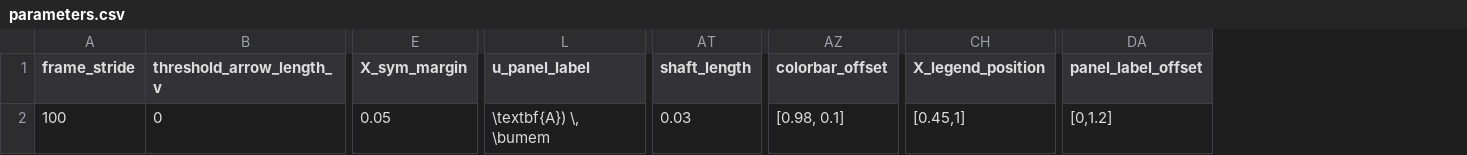
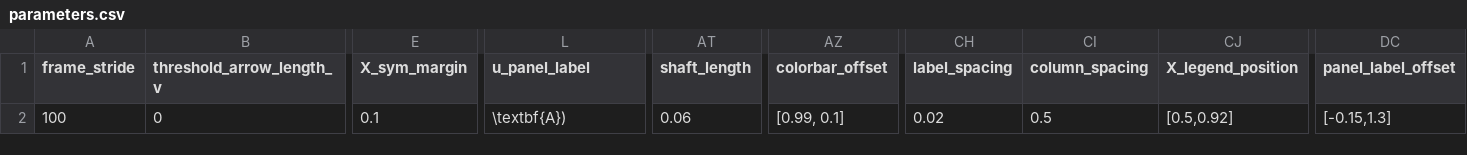
Before and after one commit to mcastel1/paper_ale, a CSV file: figures/figure_5/parameters.csv, drawn as a sheet; only a part is shown, gaps mark what is left out; addresses are those after the commit; the diff names each change by its address in the sheet, - before the commit and + after, or states it on an @@ line.

```diff
--- a/figures/figure_5/parameters.csv
+++ b/figures/figure_5/parameters.csv
+column CH (label_spacing), row 2: 0.02
+column CI (column_spacing), row 2: 0.5
-E2 (X_sym_margin): 0.05
+E2 (X_sym_margin): 0.1
-L2 (u_panel_label): \textbf{A}) \, \bumem
+L2 (u_panel_label): \textbf{A})
-AT2 (shaft_length): 0.03
+AT2 (shaft_length): 0.06
-AZ2 (colorbar_offset): [0.98, 0.1]
+AZ2 (colorbar_offset): [0.99, 0.1]
-CJ2 (X_legend_position): [0.45,1]
+CJ2 (X_legend_position): [0.5,0.92]
-DC2 (panel_label_offset): [0,1.2]
+DC2 (panel_label_offset): [-0.15,1.3]
```
Also changed, not shown: figures/figure_23/parameters.csv, 4 other files.
